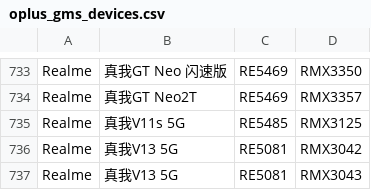
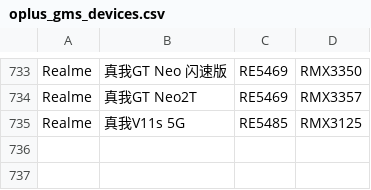
Before and after one commit to parserpp/get_android_data, a CSV file: data/oplus_gms_devices.csv, drawn as a sheet; only a part is shown, gaps mark what is left out; the diff names each change by its address in the sheet, - before the commit and + after, or states it on an @@ line.

```diff
--- a/data/oplus_gms_devices.csv
+++ b/data/oplus_gms_devices.csv
-row 736: Realme | 真我V13 5G | RE5081 | RMX3042
-row 737: Realme | 真我V13 5G | RE5081 | RMX3043
```
